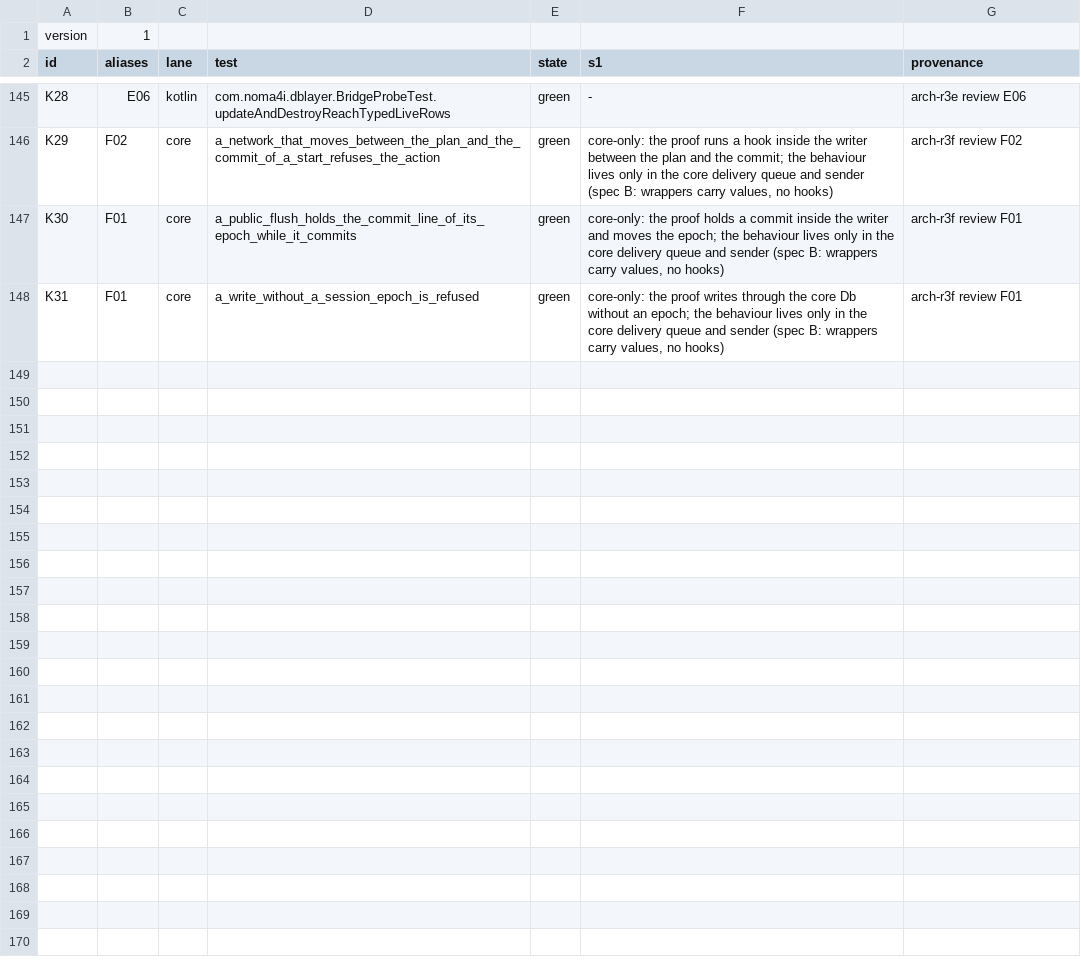
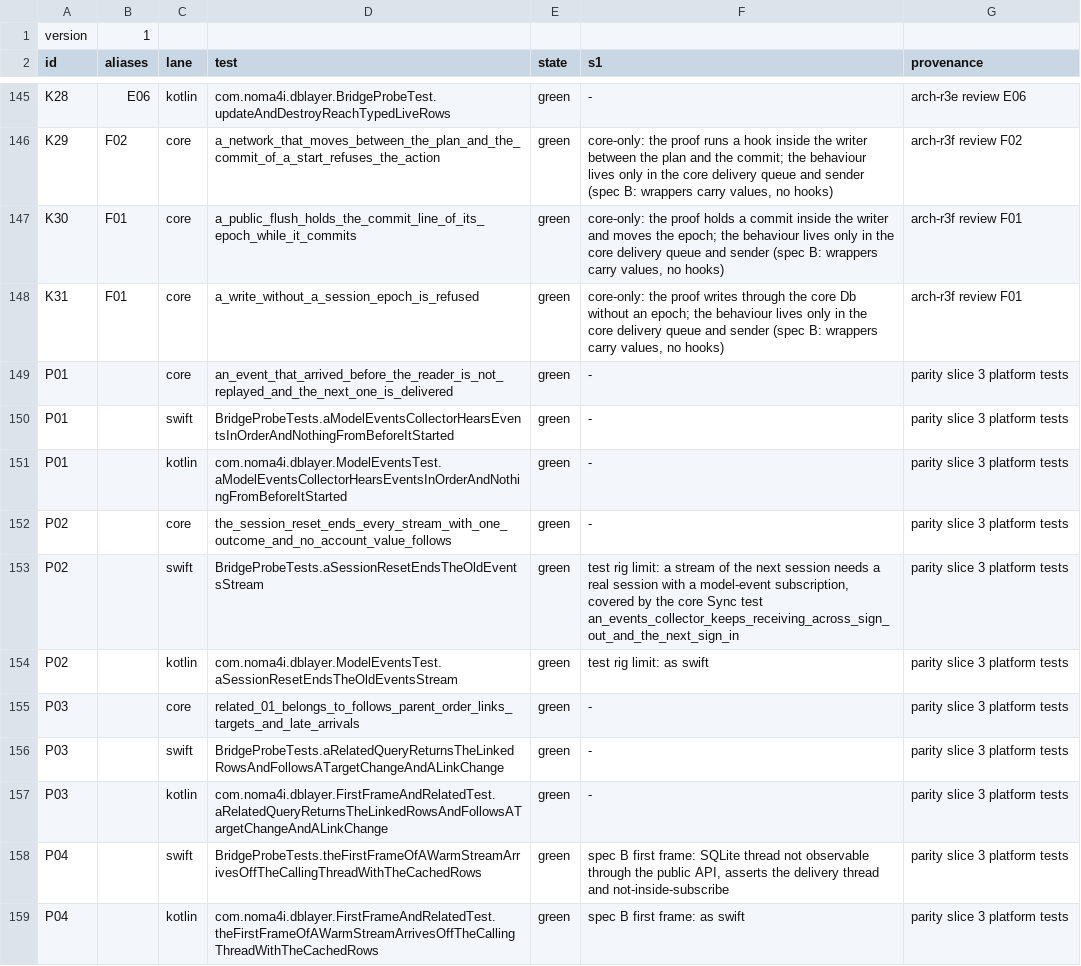
Before and after one commit to noma4i/dblayer, a TSV file: core/src/ffi/selftest/manifest.tsv, drawn as a sheet; only a part is shown, gaps mark what is left out.

Commit message:
Add the platform tests of model events, first frame and related queries

```diff
--- a/core/src/ffi/selftest/manifest.tsv
+++ b/core/src/ffi/selftest/manifest.tsv
@@ -148 +148,12 @@ K30	F01	core	a_public_flush_holds_the_commit_line_of_its_epoch_while_it_commits
 K31	F01	core	a_write_without_a_session_epoch_is_refused	green	core-only: the proof writes through the core Db without an epoch; the behaviour lives only in the core delivery queue and sender (spec B: wrappers carry values, no hooks)	arch-r3f review F01
+P01		core	an_event_that_arrived_before_the_reader_is_not_replayed_and_the_next_one_is_delivered	green	-	parity slice 3 platform tests
+P01		swift	BridgeProbeTests.aModelEventsCollectorHearsEventsInOrderAndNothingFromBeforeItStarted	green	-	parity slice 3 platform tests
+P01		kotlin	com.noma4i.dblayer.ModelEventsTest.aModelEventsCollectorHearsEventsInOrderAndNothingFromBeforeItStarted	green	-	parity slice 3 platform tests
+P02		core	the_session_reset_ends_every_stream_with_one_outcome_and_no_account_value_follows	green	-	parity slice 3 platform tests
+P02		swift	BridgeProbeTests.aSessionResetEndsTheOldEventsStream	green	test rig limit: a stream of the next session needs a real session with a model-event subscription, covered by the core Sync test an_events_collector_keeps_receiving_across_sign_out_and_the_next_sign_in	parity slice 3 platform tests
+P02		kotlin	com.noma4i.dblayer.ModelEventsTest.aSessionResetEndsTheOldEventsStream	green	test rig limit: as swift	parity slice 3 platform tests
+P03		core	related_01_belongs_to_follows_parent_order_links_targets_and_late_arrivals	green	-	parity slice 3 platform tests
+P03		swift	BridgeProbeTests.aRelatedQueryReturnsTheLinkedRowsAndFollowsATargetChangeAndALinkChange	green	-	parity slice 3 platform tests
+P03		kotlin	com.noma4i.dblayer.FirstFrameAndRelatedTest.aRelatedQueryReturnsTheLinkedRowsAndFollowsATargetChangeAndALinkChange	green	-	parity slice 3 platform tests
+P04		swift	BridgeProbeTests.theFirstFrameOfAWarmStreamArrivesOffTheCallingThreadWithTheCachedRows	green	spec B first frame: SQLite thread not observable through the public API, asserts the delivery thread and not-inside-subscribe	parity slice 3 platform tests
+P04		kotlin	com.noma4i.dblayer.FirstFrameAndRelatedTest.theFirstFrameOfAWarmStreamArrivesOffTheCallingThreadWithTheCachedRows	green	spec B first frame: as swift	parity slice 3 platform tests
```
Also changed, not shown: 4 other files.
